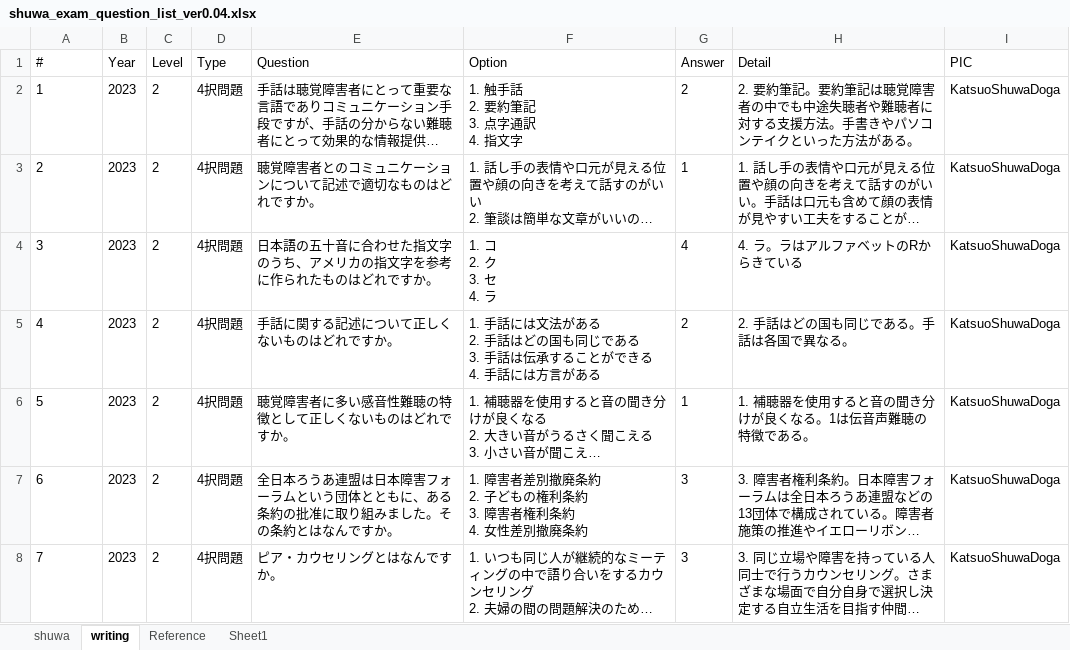
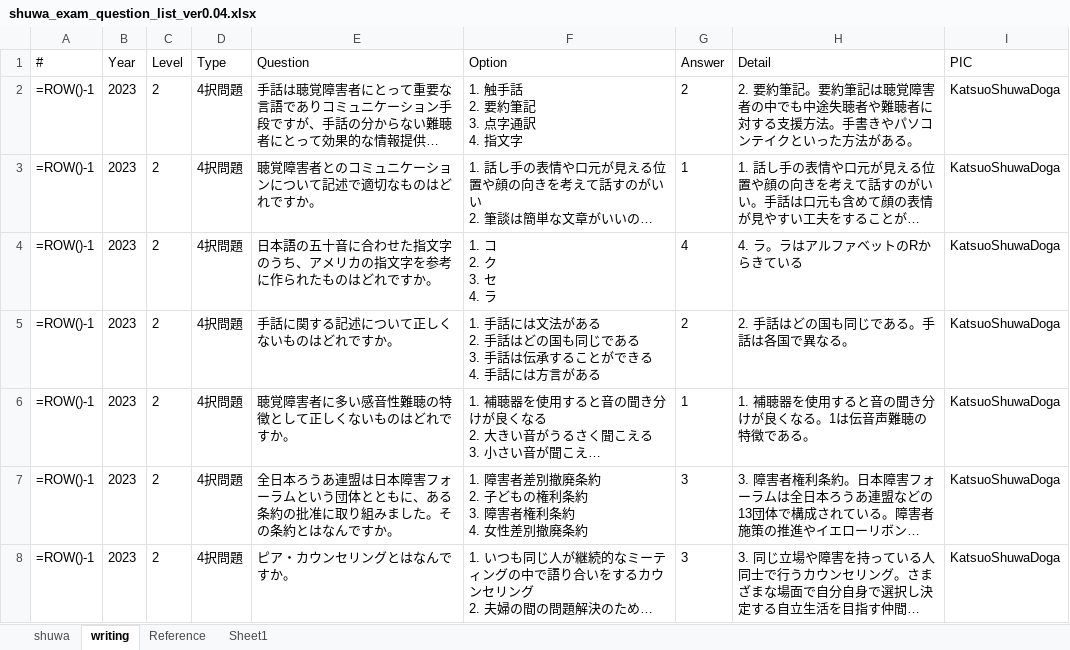
Before and after one commit to kappamanager/Shuwa_Kentei2, an Excel workbook: excel/shuwa_exam_question_list_ver0.04.xlsx, sheet writing, drawn as a sheet; only a part is shown; long unchanged cells end in …; values as stored, in another font and other column widths than the file's, no borders; formulas without a stored value are shown as written; the diff covers the shown part only; the diff names each change by its address in the sheet, - before the commit and + after, or states it on an @@ line.

```diff
--- a/excel/shuwa_exam_question_list_ver0.04.xlsx (sheet writing)
+++ b/excel/shuwa_exam_question_list_ver0.04.xlsx (sheet writing)
-A2 (#): 1
+A2 (#): =ROW()-1
-A3 (#): 2
+A3 (#): =ROW()-1
-A4 (#): 3
+A4 (#): =ROW()-1
-A5 (#): 4
+A5 (#): =ROW()-1
-A6 (#): 5
+A6 (#): =ROW()-1
-A7 (#): 6
+A7 (#): =ROW()-1
-A8 (#): 7
+A8 (#): =ROW()-1
-E8 (Question): ピア・カウセリングとはなんですか。
+E8 (Question): ピア・カウンセリングとはなんですか。
```
Also changed, not shown: 76 edited cells elsewhere in this sheet, sheet shuwa, hidden cells, 1 other file.
